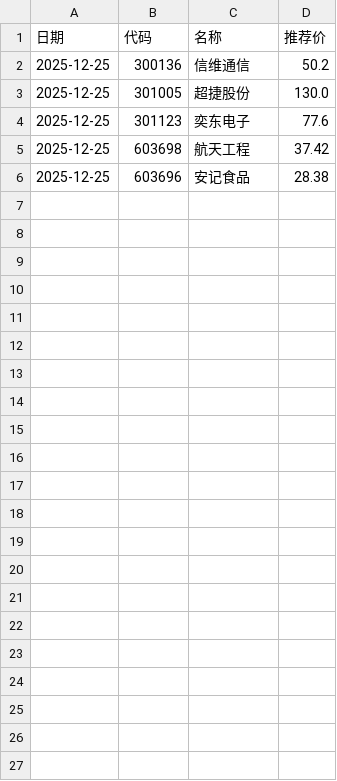
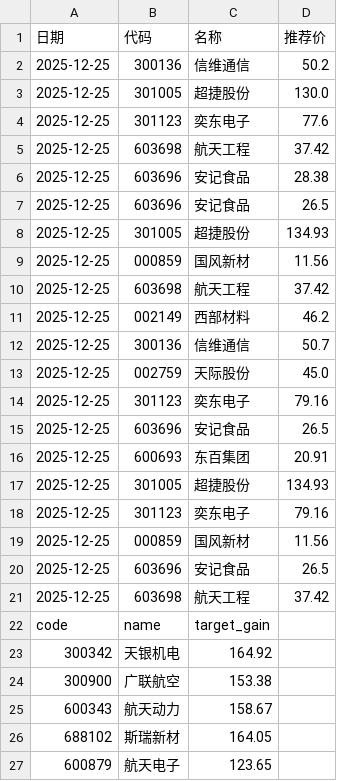
Before and after one commit to WolkenZhen/cn-stock-AI-agent, a CSV file: strategy_log/selection_history.csv, drawn as a sheet; the diff names each change by its address in the sheet, - before the commit and + after, or states it on an @@ line.

```diff
--- a/strategy_log/selection_history.csv
+++ b/strategy_log/selection_history.csv
+row 7: 2025-12-25 | 603696 | 安记食品 | 26.5
+row 8: 2025-12-25 | 301005 | 超捷股份 | 134.93
+row 9: 2025-12-25 | 000859 | 国风新材 | 11.56
+row 10: 2025-12-25 | 603698 | 航天工程 | 37.42
+row 11: 2025-12-25 | 002149 | 西部材料 | 46.2
+row 12: 2025-12-25 | 300136 | 信维通信 | 50.7
+row 13: 2025-12-25 | 002759 | 天际股份 | 45.0
+row 14: 2025-12-25 | 301123 | 奕东电子 | 79.16
+row 15: 2025-12-25 | 603696 | 安记食品 | 26.5
+row 16: 2025-12-25 | 600693 | 东百集团 | 20.91
+row 17: 2025-12-25 | 301005 | 超捷股份 | 134.93
+row 18: 2025-12-25 | 301123 | 奕东电子 | 79.16
+row 19: 2025-12-25 | 000859 | 国风新材 | 11.56
+row 20: 2025-12-25 | 603696 | 安记食品 | 26.5
+row 21: 2025-12-25 | 603698 | 航天工程 | 37.42
+row 22: code | name | target_gain
+row 23: 300342 | 天银机电 | 164.92
+row 24: 300900 | 广联航空 | 153.38
+row 25: 600343 | 航天动力 | 158.67
+row 26: 688102 | 斯瑞新材 | 164.05
+row 27: 600879 | 航天电子 | 123.65
```
Also changed, not shown: 5 other files.
